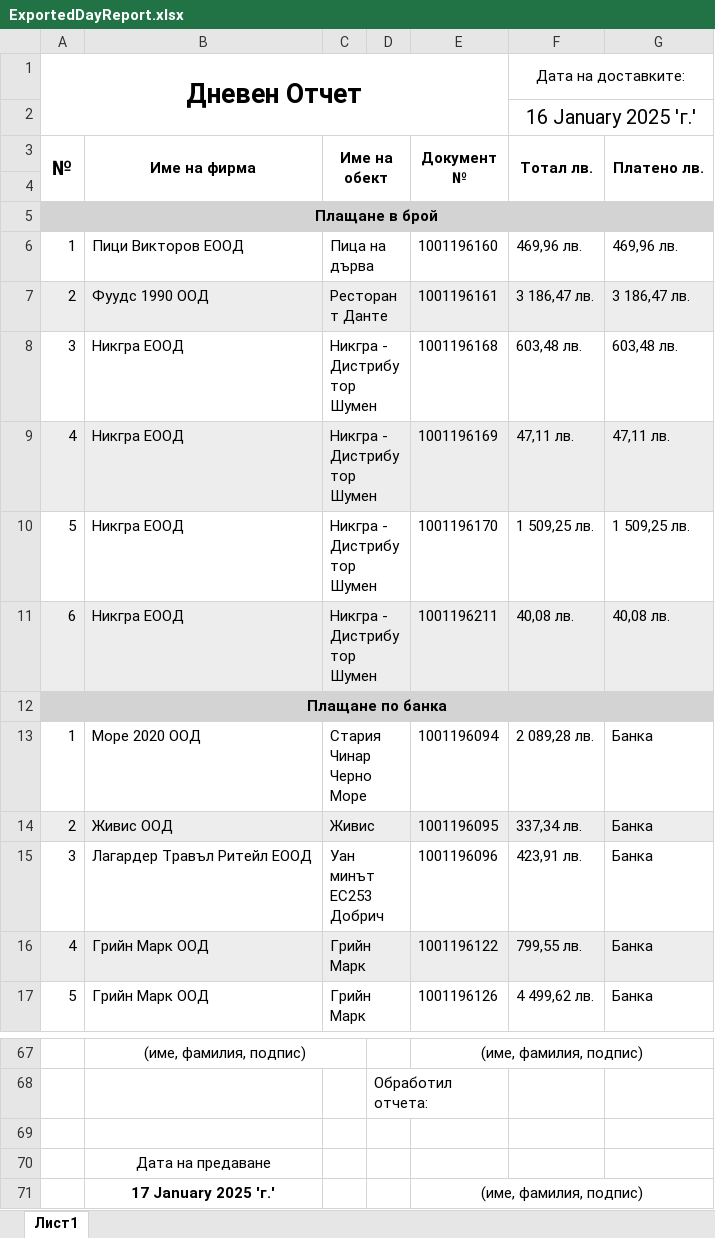
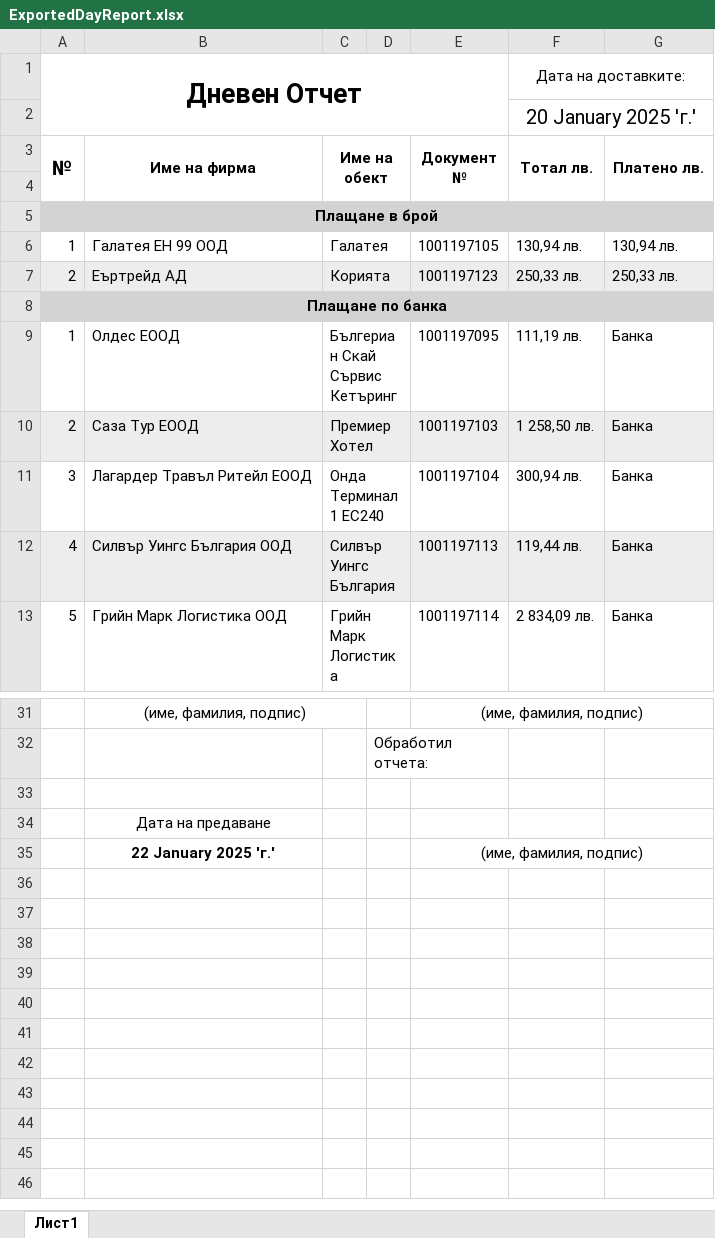
Before and after one commit to Aleksandr-Dobrov/DelitaTrade, an Excel workbook: DayReportsDataBase/ExportFiles/ExportedDayReport.xlsx, sheet Лист1, drawn as a sheet; only a part is shown, gaps mark what is left out; values as stored, in another font and other column widths than the file's, no borders; removed rows and columns are numbered as before the commit, all else as after; the diff covers the shown part only; the diff names each change by its address in the sheet, - before the commit and + after, or states it on an @@ line.

```diff
--- a/DayReportsDataBase/ExportFiles/ExportedDayReport.xlsx (sheet Лист1)
+++ b/DayReportsDataBase/ExportFiles/ExportedDayReport.xlsx (sheet Лист1)
-F2 (Тотал лв.): 16 January 2025 'г.'
+F2 (Тотал лв.): 20 January 2025 'г.'
-B6 (Име на фирма): Пици Викторов ЕООД
+B6 (Име на фирма): Галатея ЕН 99 ООД
-C6 (Име на обект): Пица на дърва
+C6 (Име на обект): Галатея
-E6 (Документ №): 1001196160
+E6 (Документ №): 1001197105
-F6 (Тотал лв.): 469,96 лв.
+F6 (Тотал лв.): 130,94 лв.
-G6 (Платено лв.): 469,96 лв.
+G6 (Платено лв.): 130,94 лв.
-row 7: 2 | Фуудс 1990 ООД | Ресторант Данте |  | 1001196161 | 3 186,47 лв. | 3 186,47 лв.
-row 8: 3 | Никгра ЕООД | Никгра - Дистрибутор Шумен |  | 1001196168 | 603,48 лв. | 603,48 лв.
-row 9: 4 | Никгра ЕООД | Никгра - Дистрибутор Шумен |  | 1001196169 | 47,11 лв. | 47,11 лв.
-row 10: 5 | Никгра ЕООД | Никгра - Дистрибутор Шумен |  | 1001196170 | 1 509,25 лв. | 1 509,25 лв.
-row 11: 6 | Никгра ЕООД | Никгра - Дистрибутор Шумен |  | 1001196211 | 40,08 лв. | 40,08 лв.
+row 7: 2 | Еъртрейд АД | Корията |  | 1001197123 | 250,33 лв. | 250,33 лв.
-B9 (Име на фирма): Море 2020 ООД
+B9 (Име на фирма): Олдес ЕООД
-C9 (Име на обект): Стария Чинар Черно Море
+C9 (Име на обект): Бългериан Скай Сървис Кетъринг
-E9 (Документ №): 1001196094
+E9 (Документ №): 1001197095
-F9 (Тотал лв.): 2 089,28 лв.
+F9 (Тотал лв.): 111,19 лв.
-B10 (Име на фирма): Живис ООД
+B10 (Име на фирма): Саза Тур ЕООД
-C10 (Име на обект): Живис
+C10 (Име на обект): Премиер Хотел
-E10 (Документ №): 1001196095
+E10 (Документ №): 1001197103
-F10 (Тотал лв.): 337,34 лв.
+F10 (Тотал лв.): 1 258,50 лв.
-C11 (Име на обект): Уан минът ЕС253 Добрич
+C11 (Име на обект): Онда Терминал 1 ЕС240
-E11 (Документ №): 1001196096
+E11 (Документ №): 1001197104
-F11 (Тотал лв.): 423,91 лв.
+F11 (Тотал лв.): 300,94 лв.
-B12 (Име на фирма): Грийн Марк ООД
+B12 (Име на фирма): Силвър Уингс България ООД
-C12 (Име на обект): Грийн Марк
+C12 (Име на обект): Силвър Уингс България
-E12 (Документ №): 1001196122
+E12 (Документ №): 1001197113
-F12 (Тотал лв.): 799,55 лв.
+F12 (Тотал лв.): 119,44 лв.
-B13 (Име на фирма): Грийн Марк ООД
+B13 (Име на фирма): Грийн Марк Логистика ООД
-C13 (Име на обект): Грийн Марк
+C13 (Име на обект): Грийн Марк Логистика
-E13 (Документ №): 1001196126
+E13 (Документ №): 1001197114
-F13 (Тотал лв.): 4 499,62 лв.
+F13 (Тотал лв.): 2 834,09 лв.
-B35 (Име на фирма): 17 January 2025 'г.'
+B35 (Име на фирма): 22 January 2025 'г.'
```
Also changed, not shown: 2 added rows, 34 removed rows, 23 edited cells and cell formats elsewhere in this sheet, 1 other file.
